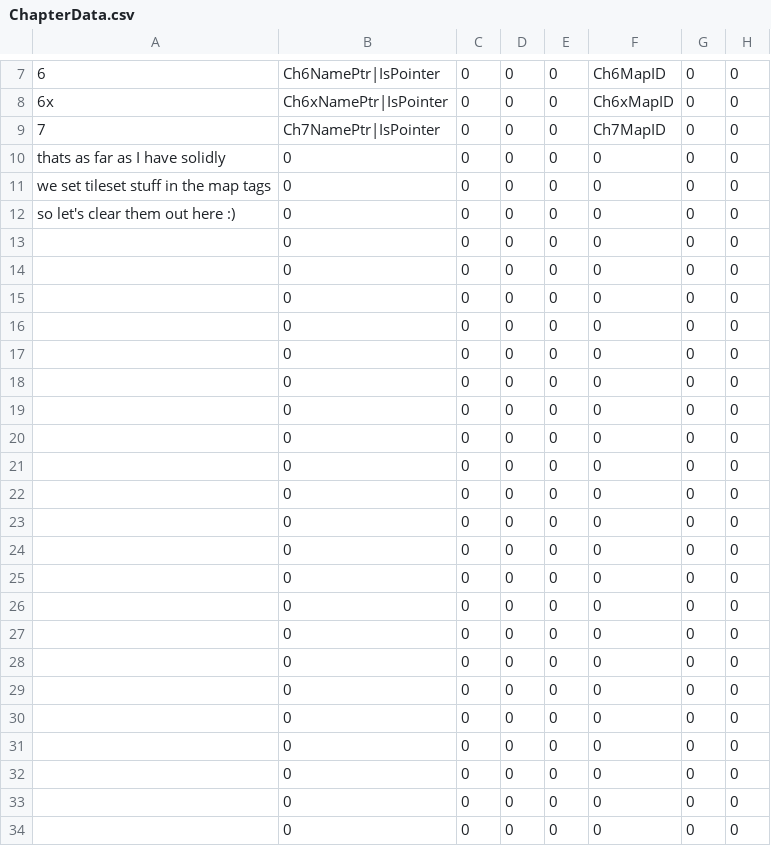
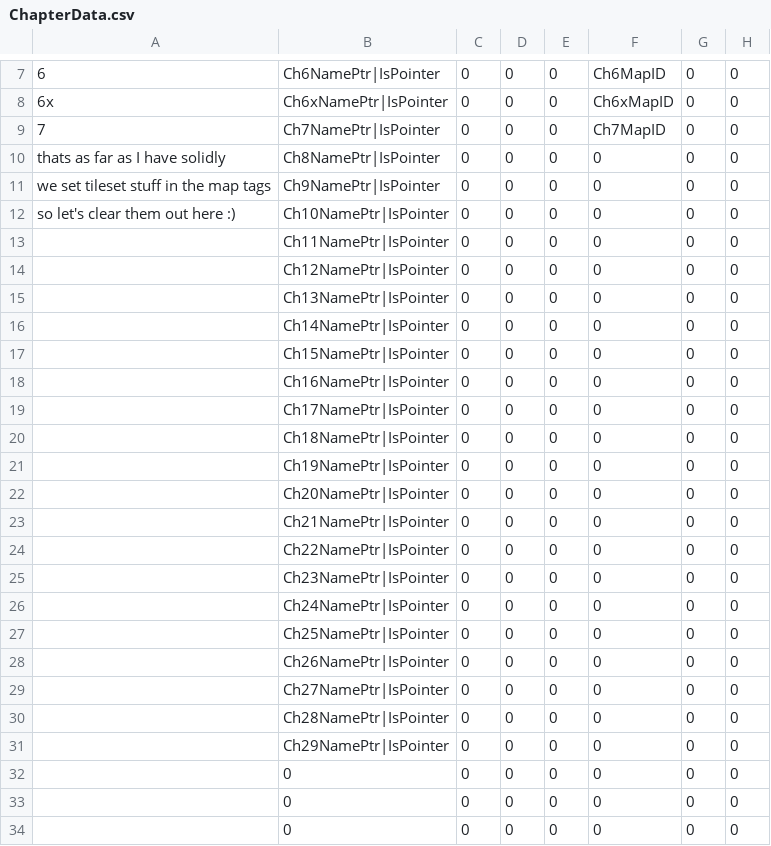
Before and after one commit to sme23/fh, a CSV file: Tables/NightmareModules/ChapterData/ChapterData.csv, drawn as a sheet; only a part is shown, gaps mark what is left out; the diff covers the shown part only; the diff names each change by its address in the sheet, - before the commit and + after, or states it on an @@ line.

```diff
--- a/Tables/NightmareModules/ChapterData/ChapterData.csv
+++ b/Tables/NightmareModules/ChapterData/ChapterData.csv
-B10: 0
+B10: Ch8NamePtr|IsPointer
-B11: 0
+B11: Ch9NamePtr|IsPointer
-B12: 0
+B12: Ch10NamePtr|IsPointer
-B13: 0
+B13: Ch11NamePtr|IsPointer
-B14: 0
+B14: Ch12NamePtr|IsPointer
-B15: 0
+B15: Ch13NamePtr|IsPointer
-B16: 0
+B16: Ch14NamePtr|IsPointer
-B17: 0
+B17: Ch15NamePtr|IsPointer
-B18: 0
+B18: Ch16NamePtr|IsPointer
-B19: 0
+B19: Ch17NamePtr|IsPointer
-B20: 0
+B20: Ch18NamePtr|IsPointer
-B21: 0
+B21: Ch19NamePtr|IsPointer
-B22: 0
+B22: Ch20NamePtr|IsPointer
-B23: 0
+B23: Ch21NamePtr|IsPointer
-B24: 0
+B24: Ch22NamePtr|IsPointer
-B25: 0
+B25: Ch23NamePtr|IsPointer
-B26: 0
+B26: Ch24NamePtr|IsPointer
-B27: 0
+B27: Ch25NamePtr|IsPointer
-B28: 0
+B28: Ch26NamePtr|IsPointer
-B29: 0
+B29: Ch27NamePtr|IsPointer
-B30: 0
+B30: Ch28NamePtr|IsPointer
-B31: 0
+B31: Ch29NamePtr|IsPointer
```
Also changed, not shown: 8 edited cells elsewhere in this file, 18 other files.
